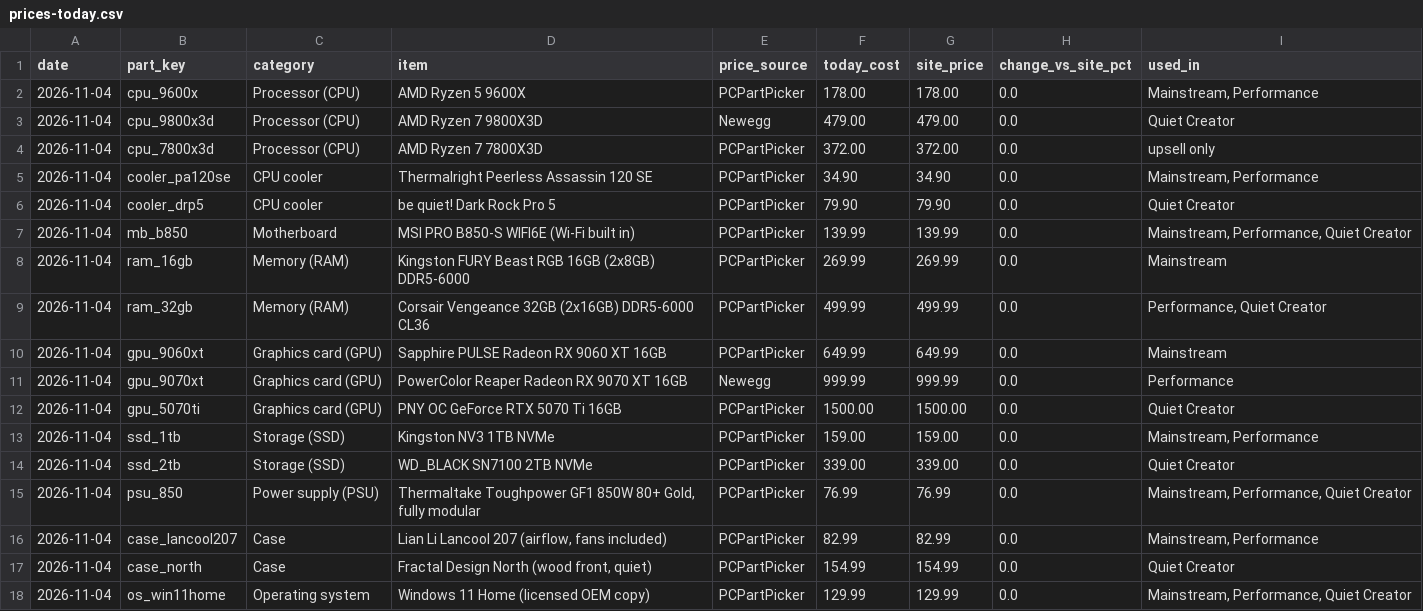
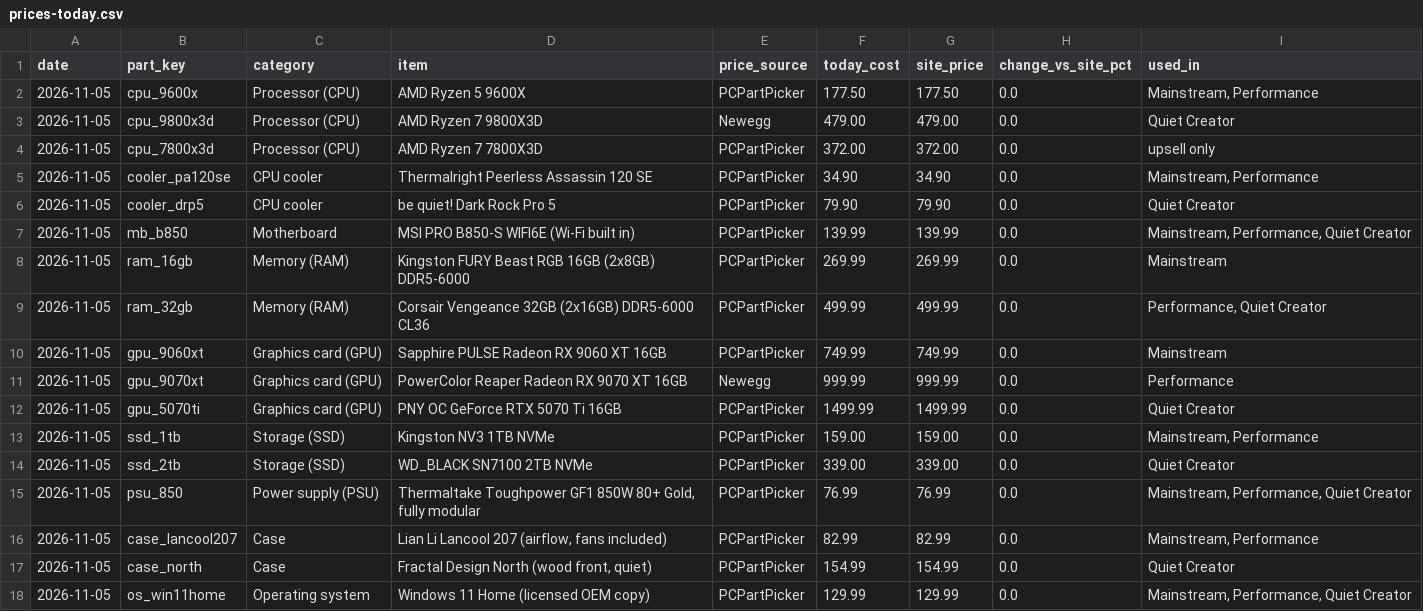
Before and after one commit to olegnochka/framefoundry, a CSV file: public/data/prices-today.csv, drawn as a sheet.

```diff
--- a/public/data/prices-today.csv
+++ b/public/data/prices-today.csv
@@ -1,18 +1,18 @@
 date,part_key,category,item,price_source,today_cost,site_price,change_vs_site_pct,used_in
-2026-11-04,cpu_9600x,Processor (CPU),AMD Ryzen 5 9600X,PCPartPicker,178.00,178.00,0.0,"Mainstream, Performance"
-2026-11-04,cpu_9800x3d,Processor (CPU),AMD Ryzen 7 9800X3D,Newegg,479.00,479.00,0.0,Quiet Creator
-2026-11-04,cpu_7800x3d,Processor (CPU),AMD Ryzen 7 7800X3D,PCPartPicker,372.00,372.00,0.0,upsell only
-2026-11-04,cooler_pa120se,CPU cooler,Thermalright Peerless Assassin 120 SE,PCPartPicker,34.90,34.90,0.0,"Mainstream, Performance"
-2026-11-04,cooler_drp5,CPU cooler,be quiet! Dark Rock Pro 5,PCPartPicker,79.90,79.90,0.0,Quiet Creator
-2026-11-04,mb_b850,Motherboard,MSI PRO B850-S WIFI6E (Wi-Fi built in),PCPartPicker,139.99,139.99,0.0,"Mainstream, Performance, Quiet Creator"
-2026-11-04,ram_16gb,Memory (RAM),Kingston FURY Beast RGB 16GB (2x8GB) DDR5-6000,PCPartPicker,269.99,269.99,0.0,Mainstream
-2026-11-04,ram_32gb,Memory (RAM),Corsair Vengeance 32GB (2x16GB) DDR5-6000 CL36,PCPartPicker,499.99,499.99,0.0,"Performance, Quiet Creator"
-2026-11-04,gpu_9060xt,Graphics card (GPU),Sapphire PULSE Radeon RX 9060 XT 16GB,PCPartPicker,649.99,649.99,0.0,Mainstream
-2026-11-04,gpu_9070xt,Graphics card (GPU),PowerColor Reaper Radeon RX 9070 XT 16GB,Newegg,999.99,999.99,0.0,Performance
-2026-11-04,gpu_5070ti,Graphics card (GPU),PNY OC GeForce RTX 5070 Ti 16GB,PCPartPicker,1500.00,1500.00,0.0,Quiet Creator
-2026-11-04,ssd_1tb,Storage (SSD),Kingston NV3 1TB NVMe,PCPartPicker,159.00,159.00,0.0,"Mainstream, Performance"
-2026-11-04,ssd_2tb,Storage (SSD),WD_BLACK SN7100 2TB NVMe,PCPartPicker,339.00,339.00,0.0,Quiet Creator
-2026-11-04,psu_850,Power supply (PSU),"Thermaltake Toughpower GF1 850W 80+ Gold, fully modular",PCPartPicker,76.99,76.99,0.0,"Mainstream, Performance, Quiet Creator"
-2026-11-04,case_lancool207,Case,"Lian Li Lancool 207 (airflow, fans included)",PCPartPicker,82.99,82.99,0.0,"Mainstream, Performance"
-2026-11-04,case_north,Case,"Fractal Design North (wood front, quiet)",PCPartPicker,154.99,154.99,0.0,Quiet Creator
-2026-11-04,os_win11home,Operating system,Windows 11 Home (licensed OEM copy),PCPartPicker,129.99,129.99,0.0,"Mainstream, Performance, Quiet Creator"
+2026-11-05,cpu_9600x,Processor (CPU),AMD Ryzen 5 9600X,PCPartPicker,177.50,177.50,0.0,"Mainstream, Performance"
+2026-11-05,cpu_9800x3d,Processor (CPU),AMD Ryzen 7 9800X3D,Newegg,479.00,479.00,0.0,Quiet Creator
+2026-11-05,cpu_7800x3d,Processor (CPU),AMD Ryzen 7 7800X3D,PCPartPicker,372.00,372.00,0.0,upsell only
+2026-11-05,cooler_pa120se,CPU cooler,Thermalright Peerless Assassin 120 SE,PCPartPicker,34.90,34.90,0.0,"Mainstream, Performance"
+2026-11-05,cooler_drp5,CPU cooler,be quiet! Dark Rock Pro 5,PCPartPicker,79.90,79.90,0.0,Quiet Creator
+2026-11-05,mb_b850,Motherboard,MSI PRO B850-S WIFI6E (Wi-Fi built in),PCPartPicker,139.99,139.99,0.0,"Mainstream, Performance, Quiet Creator"
+2026-11-05,ram_16gb,Memory (RAM),Kingston FURY Beast RGB 16GB (2x8GB) DDR5-6000,PCPartPicker,269.99,269.99,0.0,Mainstream
+2026-11-05,ram_32gb,Memory (RAM),Corsair Vengeance 32GB (2x16GB) DDR5-6000 CL36,PCPartPicker,499.99,499.99,0.0,"Performance, Quiet Creator"
+2026-11-05,gpu_9060xt,Graphics card (GPU),Sapphire PULSE Radeon RX 9060 XT 16GB,PCPartPicker,749.99,749.99,0.0,Mainstream
+2026-11-05,gpu_9070xt,Graphics card (GPU),PowerColor Reaper Radeon RX 9070 XT 16GB,Newegg,999.99,999.99,0.0,Performance
+2026-11-05,gpu_5070ti,Graphics card (GPU),PNY OC GeForce RTX 5070 Ti 16GB,PCPartPicker,1499.99,1499.99,0.0,Quiet Creator
+2026-11-05,ssd_1tb,Storage (SSD),Kingston NV3 1TB NVMe,PCPartPicker,159.00,159.00,0.0,"Mainstream, Performance"
+2026-11-05,ssd_2tb,Storage (SSD),WD_BLACK SN7100 2TB NVMe,PCPartPicker,339.00,339.00,0.0,Quiet Creator
+2026-11-05,psu_850,Power supply (PSU),"Thermaltake Toughpower GF1 850W 80+ Gold, fully modular",PCPartPicker,76.99,76.99,0.0,"Mainstream, Performance, Quiet Creator"
+2026-11-05,case_lancool207,Case,"Lian Li Lancool 207 (airflow, fans included)",PCPartPicker,82.99,82.99,0.0,"Mainstream, Performance"
+2026-11-05,case_north,Case,"Fractal Design North (wood front, quiet)",PCPartPicker,154.99,154.99,0.0,Quiet Creator
+2026-11-05,os_win11home,Operating system,Windows 11 Home (licensed OEM copy),PCPartPicker,129.99,129.99,0.0,"Mainstream, Performance, Quiet Creator"
```
Also changed, not shown: public/data/builds-today.csv, public/data/price-history.csv, 22 other files.
